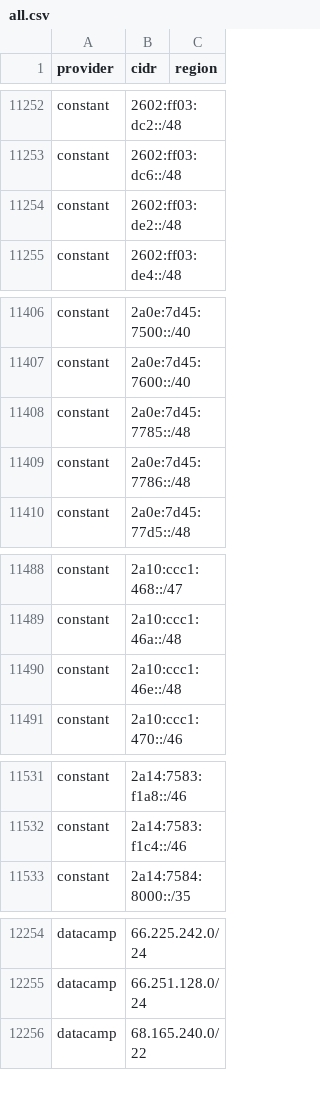
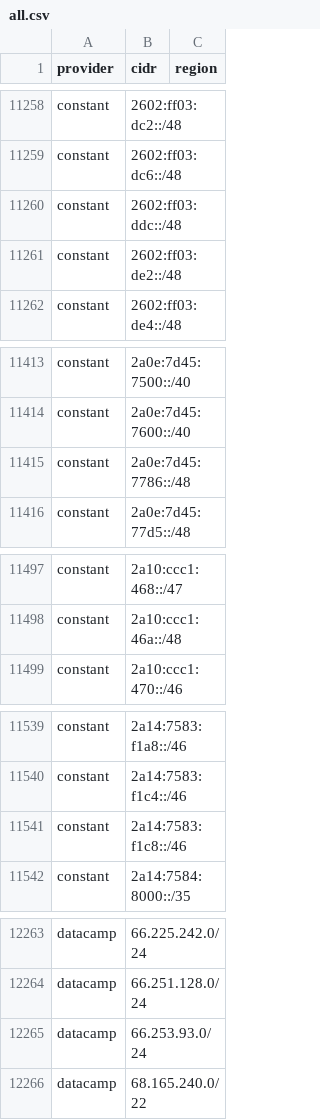
Before and after one commit to 123jjck/cdn-ip-ranges, a CSV file: all/all.csv, drawn as a sheet; only a part is shown, gaps mark what is left out; removed rows and columns are numbered as before the commit, all else as after; the diff covers the shown part only; the diff names each change by its address in the sheet, - before the commit and + after, or states it on an @@ line.

```diff
--- a/all/all.csv
+++ b/all/all.csv
+row 11260: constant | 2602:ff03:ddc::/48
-row 11408: constant | 2a0e:7d45:7785::/48
-row 11490: constant | 2a10:ccc1:46e::/48
+row 11541: constant | 2a14:7583:f1c8::/46
+row 12265: datacamp | 66.253.93.0/24
```
Also changed, not shown: 20 added rows, 3 removed rows and 6 edited cells elsewhere in this file, 52 other files.
